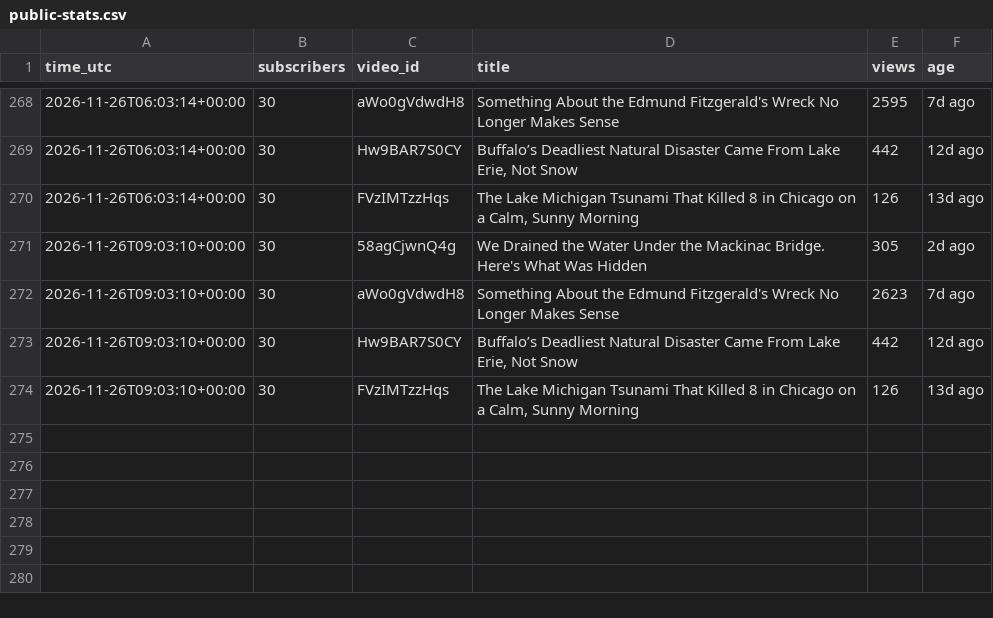
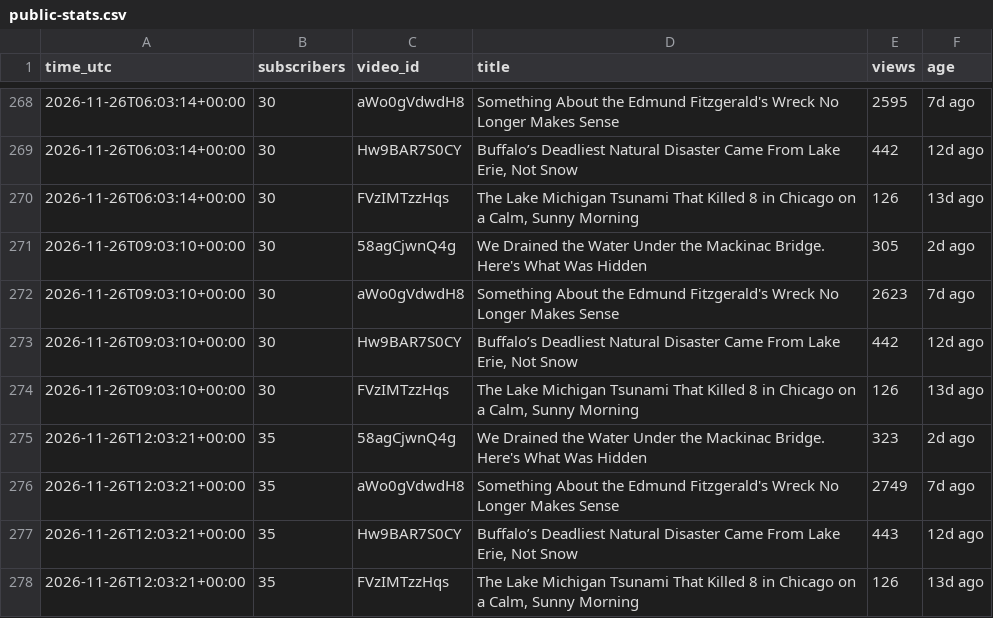
Before and after one commit to AlameenSakiru/YouTube-, a CSV file: tracker/public-stats.csv, drawn as a sheet; only a part is shown, gaps mark what is left out; the diff names each change by its address in the sheet, - before the commit and + after, or states it on an @@ line.

```diff
--- a/tracker/public-stats.csv
+++ b/tracker/public-stats.csv
+row 275: 2026-11-26T12:03:21+00:00 | 35 | 58agCjwnQ4g | We Drained the Water Under the Mackinac Bridge. Here's What Was Hidden | 323 | 2d ago
+row 276: 2026-11-26T12:03:21+00:00 | 35 | aWo0gVdwdH8 | Something About the Edmund Fitzgerald's Wreck No Longer Makes Sense | 2749 | 7d ago
+row 277: 2026-11-26T12:03:21+00:00 | 35 | Hw9BAR7S0CY | Buffalo’s Deadliest Natural Disaster Came From Lake Erie, Not Snow | 443 | 12d ago
+row 278: 2026-11-26T12:03:21+00:00 | 35 | FVzIMTzzHqs | The Lake Michigan Tsunami That Killed 8 in Chicago on a Calm, Sunny Morning | 126 | 13d ago
```
